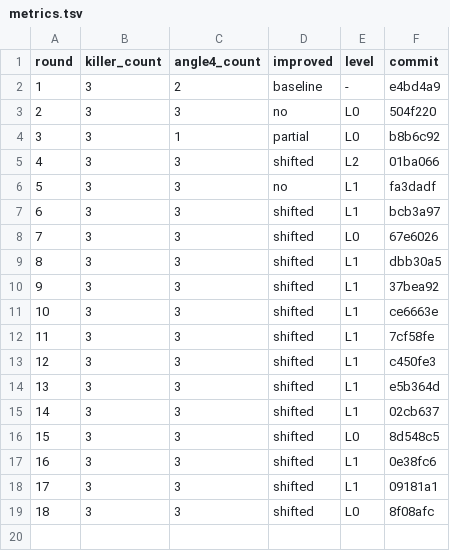
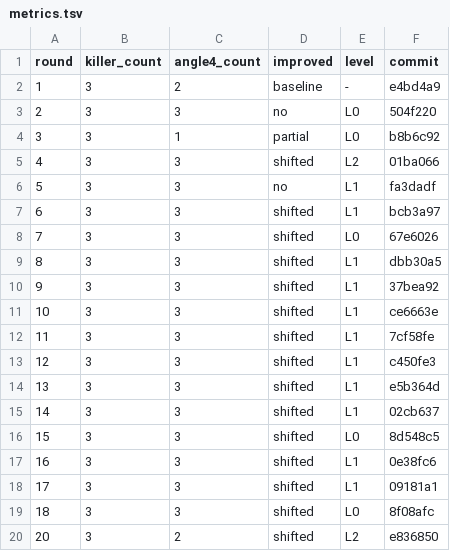
Before and after one commit to ziyangliu-666/ssFlow, a TSV file: review-loop/metrics.tsv, drawn as a sheet; the diff names each change by its address in the sheet, - before the commit and + after, or states it on an @@ line.

```diff
--- a/review-loop/metrics.tsv
+++ b/review-loop/metrics.tsv
+row 20: 20 | 3 | 2 | shifted | L2 | e836850
```
Also changed, not shown: 3 other files.
